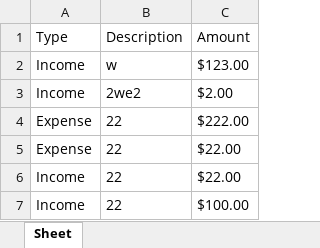
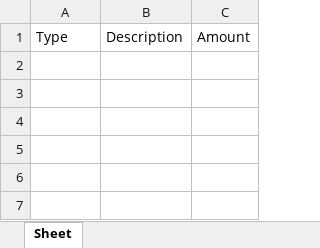
Before and after one commit to Brobb954/simply_budget_it, an Excel workbook: budget_data.xlsx, sheet Sheet, drawn as a sheet; values as stored, in another font and other column widths than the file's, no borders; the diff names each change by its address in the sheet, - before the commit and + after, or states it on an @@ line.

```diff
--- a/budget_data.xlsx (sheet Sheet)
+++ b/budget_data.xlsx (sheet Sheet)
-row 2: Income | w | $123.00
-row 3: Income | 2we2 | $2.00
-row 4: Expense | 22 | $222.00
-row 5: Expense | 22 | $22.00
-row 6: Income | 22 | $22.00
-row 7: Income | 22 | $100.00
```
Also changed, not shown: 2 other files.
